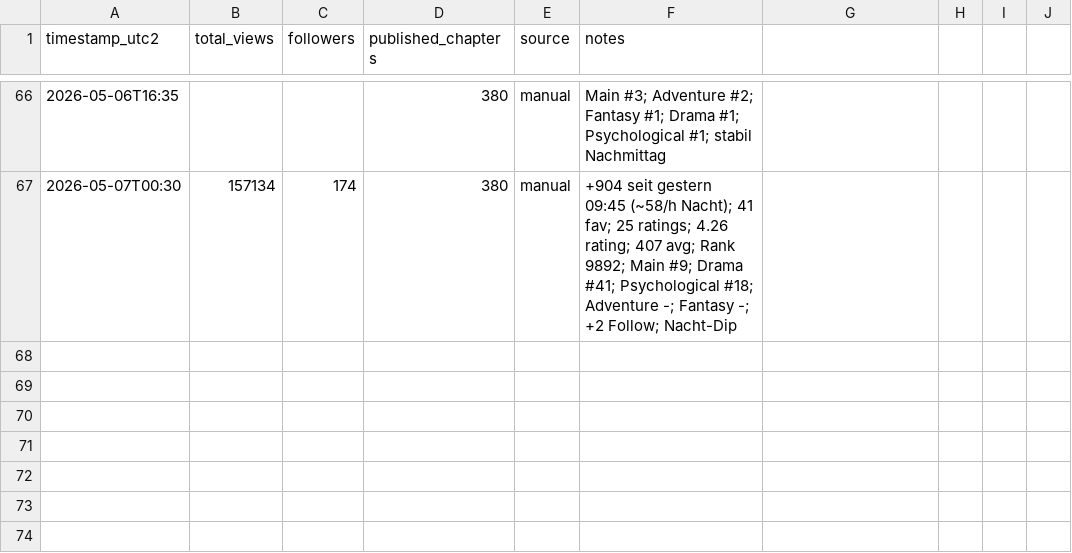
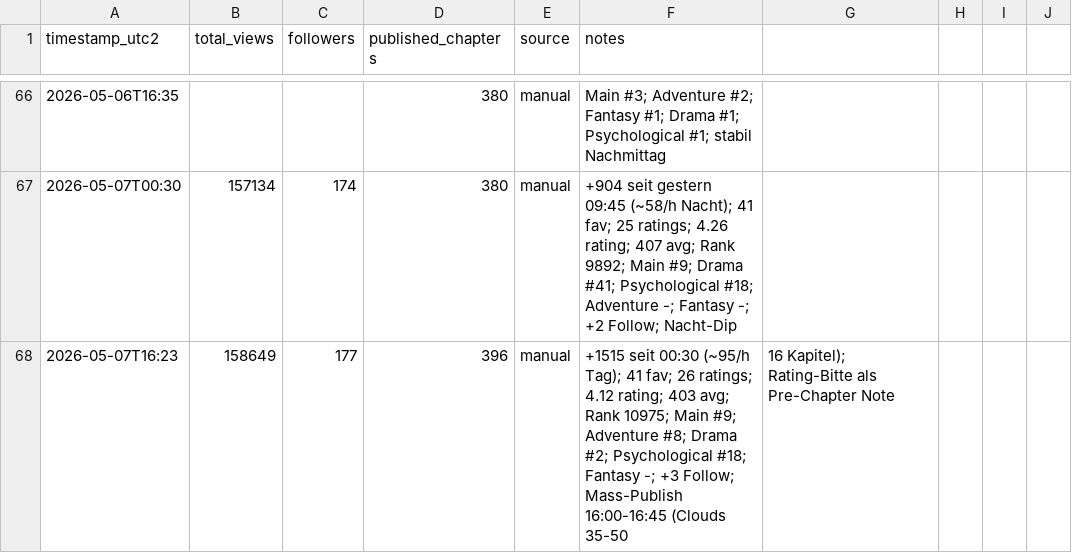
Before and after one commit to DerGuru/UntilTheEnd, a CSV file: 40 - WorkingStuff/Analytics/snapshots.csv, drawn as a sheet; only a part is shown, gaps mark what is left out; the diff names each change by its address in the sheet, - before the commit and + after, or states it on an @@ line.

```diff
--- a/40 - WorkingStuff/Analytics/snapshots.csv
+++ b/40 - WorkingStuff/Analytics/snapshots.csv
+row 68: 2026-05-07T16:23 | 158649 | 177 | 396 | manual | +1515 seit 00:30 (~95/h Tag); 41 fav; 26 ratings; 4.12 rating; 403 avg; Rank 10975; Main #9; Adventure #8; Drama #2; Psychological #18; Fantasy -; +3 Follow; Mass-Publish 16:00-16:45 (Clouds 35-50 | 16 Kapitel); Rating-Bitte als Pre-Chapter Note
```
Also changed, not shown: 7 other files.
